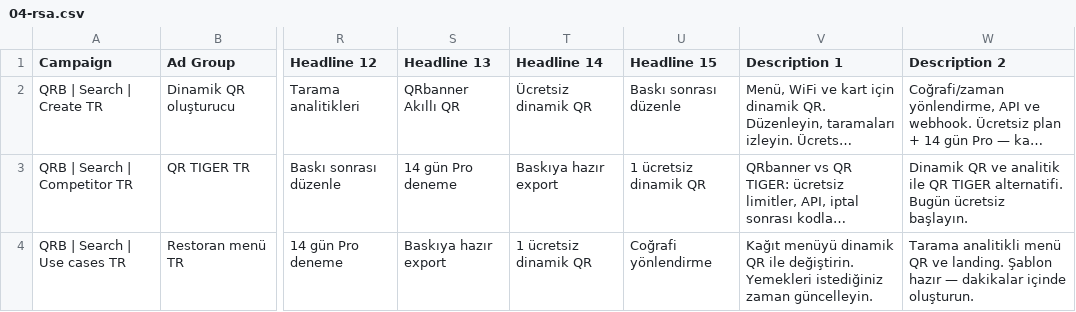
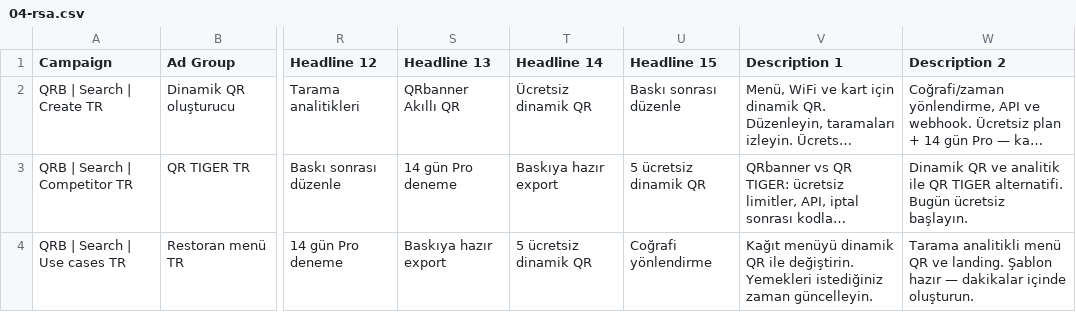
Before and after one commit to diqbird/Qrbanner, a CSV file: marketing/google-ads/editor-csv-tr/04-rsa.csv, drawn as a sheet; only a part is shown, gaps mark what is left out; long unchanged cells end in …; the diff names each change by its address in the sheet, - before the commit and + after, or states it on an @@ line.

```diff
--- a/marketing/google-ads/editor-csv-tr/04-rsa.csv
+++ b/marketing/google-ads/editor-csv-tr/04-rsa.csv
-U3 (Headline 15): 1 ücretsiz dinamik QR
+U3 (Headline 15): 5 ücretsiz dinamik QR
-T4 (Headline 14): 1 ücretsiz dinamik QR
+T4 (Headline 14): 5 ücretsiz dinamik QR
```
Also changed, not shown: marketing/google-ads/editor-csv-de/04-rsa.csv, marketing/google-ads/editor-csv-de/07-callouts.csv, 27 other files.
